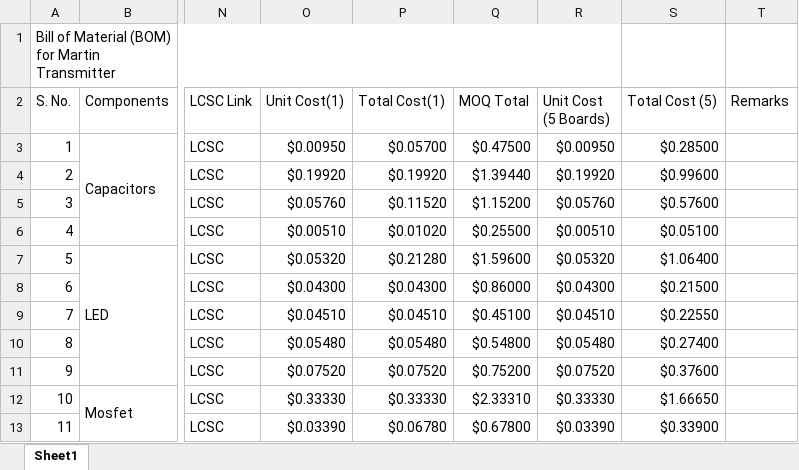
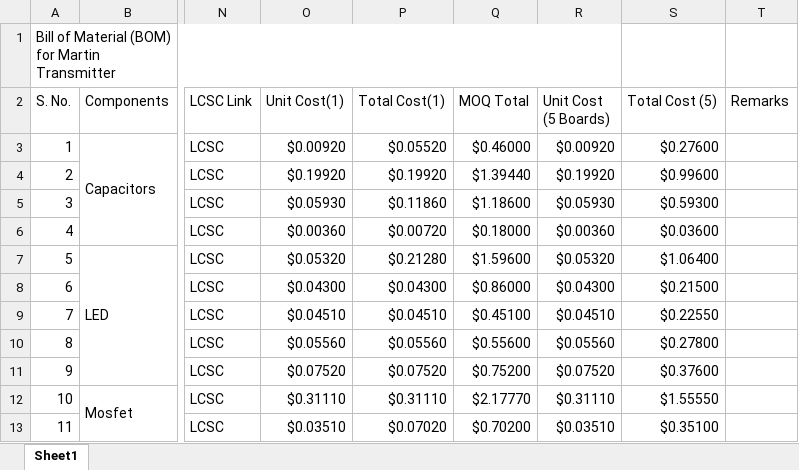
Before and after one commit to eSpark-Backup/shocksensor-george, an Excel workbook: Hardware-Designing/Deliverables/BOM/LCSC BOM.xlsx, sheet Sheet1, drawn as a sheet; only a part is shown, gaps mark what is left out; values as stored, in another font and other column widths than the file's, no cell formats; conditional formats not drawn; the diff covers the shown part only; the diff names each change by its address in the sheet, - before the commit and + after, or states it on an @@ line.

```diff
--- a/Hardware-Designing/Deliverables/BOM/LCSC BOM.xlsx (sheet Sheet1)
+++ b/Hardware-Designing/Deliverables/BOM/LCSC BOM.xlsx (sheet Sheet1)
-O3 (Unit Cost(1)): $0.00950
+O3 (Unit Cost(1)): $0.00920
-P3 (Total Cost(1)): $0.05700
+P3 (Total Cost(1)): $0.05520
-Q3 (MOQ Total): $0.47500
+Q3 (MOQ Total): $0.46000
-R3 (Unit Cost (5 Boards)): $0.00950
+R3 (Unit Cost (5 Boards)): $0.00920
-S3 (Total Cost (5)): $0.28500
+S3 (Total Cost (5)): $0.27600
-O5 (Unit Cost(1)): $0.05760
+O5 (Unit Cost(1)): $0.05930
-P5 (Total Cost(1)): $0.11520
+P5 (Total Cost(1)): $0.11860
-Q5 (MOQ Total): $1.15200
+Q5 (MOQ Total): $1.18600
-R5 (Unit Cost (5 Boards)): $0.05760
+R5 (Unit Cost (5 Boards)): $0.05930
-S5 (Total Cost (5)): $0.57600
+S5 (Total Cost (5)): $0.59300
-O6 (Unit Cost(1)): $0.00510
+O6 (Unit Cost(1)): $0.00360
-P6 (Total Cost(1)): $0.01020
+P6 (Total Cost(1)): $0.00720
-Q6 (MOQ Total): $0.25500
+Q6 (MOQ Total): $0.18000
-R6 (Unit Cost (5 Boards)): $0.00510
+R6 (Unit Cost (5 Boards)): $0.00360
-S6 (Total Cost (5)): $0.05100
+S6 (Total Cost (5)): $0.03600
-O10 (Unit Cost(1)): $0.05480
+O10 (Unit Cost(1)): $0.05560
-P10 (Total Cost(1)): $0.05480
+P10 (Total Cost(1)): $0.05560
-Q10 (MOQ Total): $0.54800
+Q10 (MOQ Total): $0.55600
-R10 (Unit Cost (5 Boards)): $0.05480
+R10 (Unit Cost (5 Boards)): $0.05560
-S10 (Total Cost (5)): $0.27400
+S10 (Total Cost (5)): $0.27800
-O12 (Unit Cost(1)): $0.33330
+O12 (Unit Cost(1)): $0.31110
-P12 (Total Cost(1)): $0.33330
+P12 (Total Cost(1)): $0.31110
-Q12 (MOQ Total): $2.33310
+Q12 (MOQ Total): $2.17770
-R12 (Unit Cost (5 Boards)): $0.33330
+R12 (Unit Cost (5 Boards)): $0.31110
-S12 (Total Cost (5)): $1.66650
+S12 (Total Cost (5)): $1.55550
-O13 (Unit Cost(1)): $0.03390
+O13 (Unit Cost(1)): $0.03510
-P13 (Total Cost(1)): $0.06780
+P13 (Total Cost(1)): $0.07020
-Q13 (MOQ Total): $0.67800
+Q13 (MOQ Total): $0.70200
-R13 (Unit Cost (5 Boards)): $0.03390
+R13 (Unit Cost (5 Boards)): $0.03510
-S13 (Total Cost (5)): $0.33900
+S13 (Total Cost (5)): $0.35100
```
Also changed, not shown: 2 added rows, 2 removed rows and 36 edited cells elsewhere in this sheet, cell formats, Hardware-Designing/Deliverables/BOM/Digikey BOM.xlsx.
